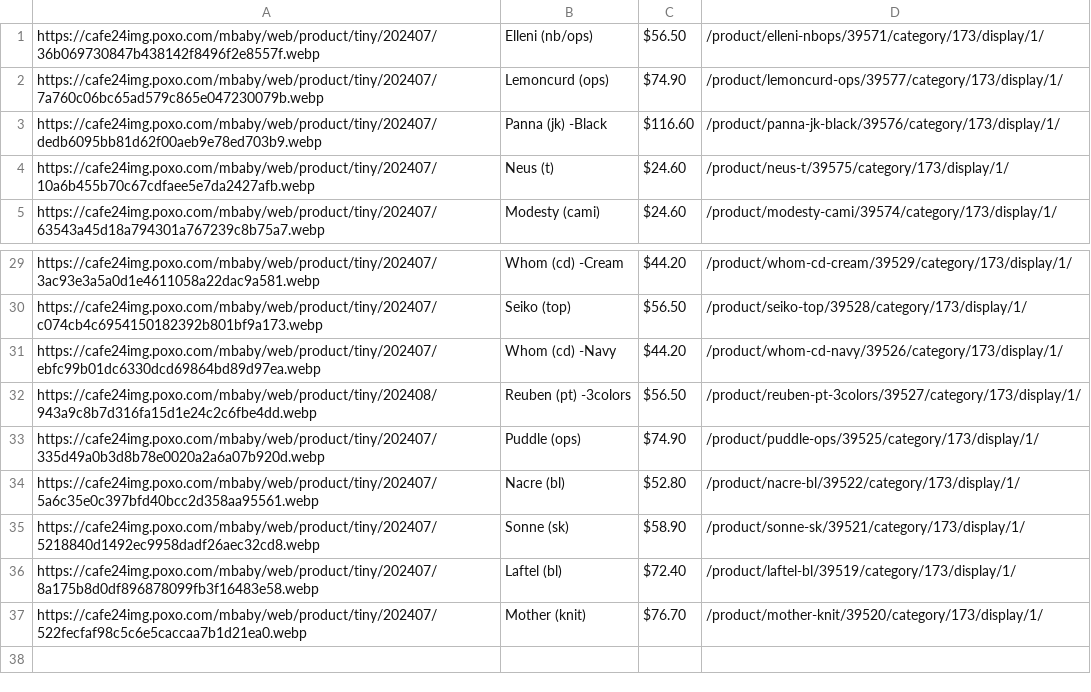
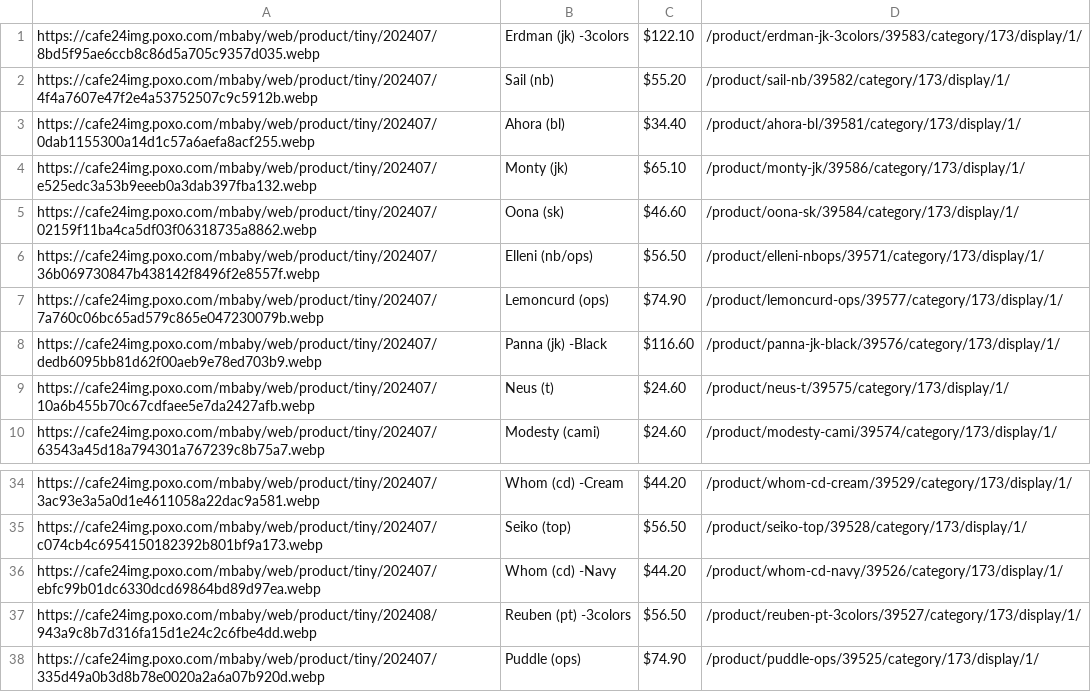
Before and after one commit to delitamakanda/scraper-kr-fashion-shops, a CSV file: core/output.csv, drawn as a sheet; only a part is shown, gaps mark what is left out; removed rows and columns are numbered as before the commit, all else as after; the diff names each change by its address in the sheet, - before the commit and + after, or states it on an @@ line.

Commit message:
Latest data: Wed Aug  7 00:04:26 UTC 2024

```diff
--- a/core/output.csv
+++ b/core/output.csv
+row 1: https://cafe24img.poxo.com/mbaby/web/product/tiny/202407/8bd5f95ae6ccb8c86d5a705c9357d035.webp | Erdman (jk) -3colors | $122.10 | /product/erdman-jk-3colors/39583/category/173/display/1/
+row 2: https://cafe24img.poxo.com/mbaby/web/product/tiny/202407/4f4a7607e47f2e4a53752507c9c5912b.webp | Sail (nb) | $55.20 | /product/sail-nb/39582/category/173/display/1/
+row 3: https://cafe24img.poxo.com/mbaby/web/product/tiny/202407/0dab1155300a14d1c57a6aefa8acf255.webp | Ahora (bl) | $34.40 | /product/ahora-bl/39581/category/173/display/1/
+row 4: https://cafe24img.poxo.com/mbaby/web/product/tiny/202407/e525edc3a53b9eeeb0a3dab397fba132.webp | Monty (jk) | $65.10 | /product/monty-jk/39586/category/173/display/1/
+row 5: https://cafe24img.poxo.com/mbaby/web/product/tiny/202407/02159f11ba4ca5df03f06318735a8862.webp | Oona (sk) | $46.60 | /product/oona-sk/39584/category/173/display/1/
-row 34: https://cafe24img.poxo.com/mbaby/web/product/tiny/202407/5a6c35e0c397bfd40bcc2d358aa95561.webp | Nacre (bl) | $52.80 | /product/nacre-bl/39522/category/173/display/1/
-row 35: https://cafe24img.poxo.com/mbaby/web/product/tiny/202407/5218840d1492ec9958dadf26aec32cd8.webp | Sonne (sk) | $58.90 | /product/sonne-sk/39521/category/173/display/1/
-row 36: https://cafe24img.poxo.com/mbaby/web/product/tiny/202407/8a175b8d0df896878099fb3f16483e58.webp | Laftel (bl) | $72.40 | /product/laftel-bl/39519/category/173/display/1/
-row 37: https://cafe24img.poxo.com/mbaby/web/product/tiny/202407/522fecfaf98c5c6e5caccaa7b1d21ea0.webp | Mother (knit) | $76.70 | /product/mother-knit/39520/category/173/display/1/
```
